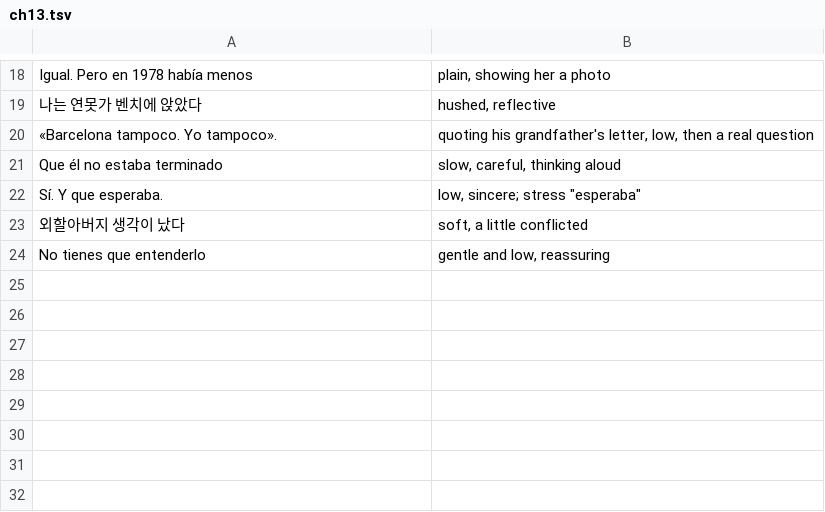
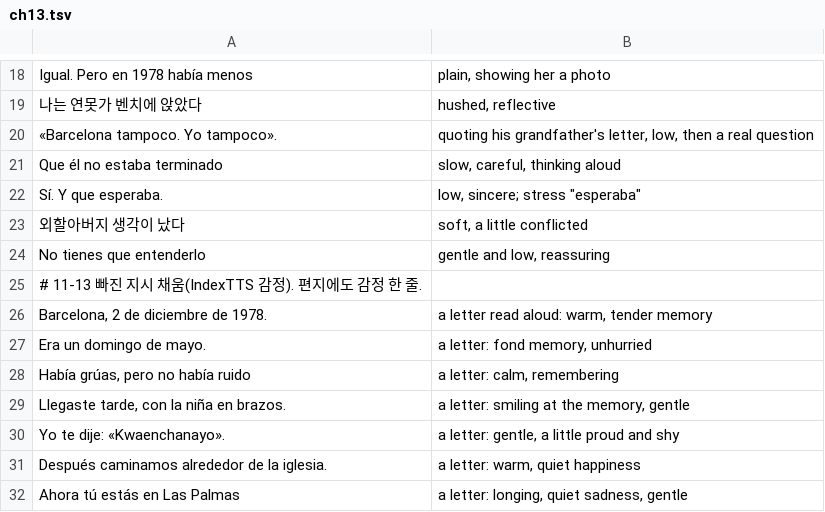
Before and after one commit to dwookmike-droid/english-reader, a TSV file: books/es-la-llave-de-gracia/audiobook/ch13.tsv, drawn as a sheet; only a part is shown, gaps mark what is left out.

```diff
--- a/books/es-la-llave-de-gracia/audiobook/ch13.tsv
+++ b/books/es-la-llave-de-gracia/audiobook/ch13.tsv
@@ -24 +24,9 @@ Sí. Y que esperaba.	low, sincere; stress "esperaba"
 No tienes que entenderlo	gentle and low, reassuring
+# 11-13 빠진 지시 채움(IndexTTS 감정). 편지에도 감정 한 줄.
+Barcelona, 2 de diciembre de 1978.	a letter read aloud: warm, tender memory
+Era un domingo de mayo.	a letter: fond memory, unhurried
+Había grúas, pero no había ruido	a letter: calm, remembering
+Llegaste tarde, con la niña en brazos.	a letter: smiling at the memory, gentle
+Yo te dije: «Kwaenchanayo».	a letter: gentle, a little proud and shy
+Después caminamos alrededor de la iglesia.	a letter: warm, quiet happiness
+Ahora tú estás en Las Palmas	a letter: longing, quiet sadness, gentle
```
Also changed, not shown: books/es-la-llave-de-gracia/audiobook/ch08.tsv, books/es-la-llave-de-gracia/audiobook/ch14.tsv, 45 other files.
